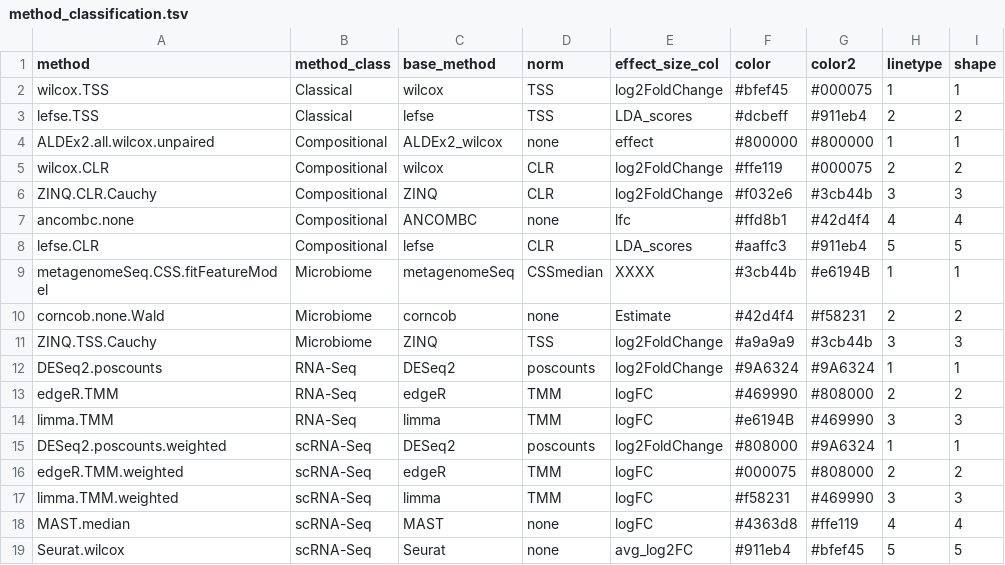
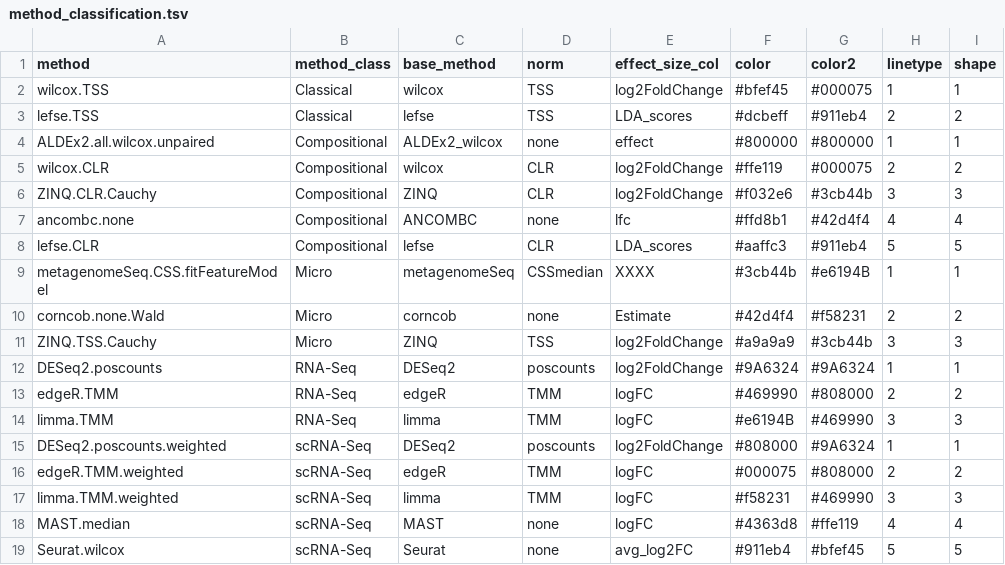
Before and after one commit to waldronlab/MicrobiomeBenchmarkDataAnalyses, a TSV file: inst/extdata/method_classification.tsv, drawn as a sheet.

Commit message:
update method class from Microbiome to micro

```diff
--- a/inst/extdata/method_classification.tsv
+++ b/inst/extdata/method_classification.tsv
@@ -8,5 +8,5 @@ ancombc.none	Compositional	ANCOMBC	none	lfc	#ffd8b1	#42d4f4	4	4
 lefse.CLR	Compositional	lefse	CLR	LDA_scores	#aaffc3	#911eb4	5	5
-metagenomeSeq.CSS.fitFeatureModel	Microbiome	metagenomeSeq	CSSmedian	XXXX	#3cb44b	#e6194B	1	1
-corncob.none.Wald	Microbiome	corncob	none	Estimate	#42d4f4	#f58231	2	2
-ZINQ.TSS.Cauchy	Microbiome	ZINQ	TSS	log2FoldChange	#a9a9a9	#3cb44b	3	3
+metagenomeSeq.CSS.fitFeatureModel	Micro	metagenomeSeq	CSSmedian	XXXX	#3cb44b	#e6194B	1	1
+corncob.none.Wald	Micro	corncob	none	Estimate	#42d4f4	#f58231	2	2
+ZINQ.TSS.Cauchy	Micro	ZINQ	TSS	log2FoldChange	#a9a9a9	#3cb44b	3	3
 DESeq2.poscounts	RNA-Seq	DESeq2	poscounts	log2FoldChange	#9A6324	#9A6324	1	1
```
Also changed, not shown: 3 other files.
